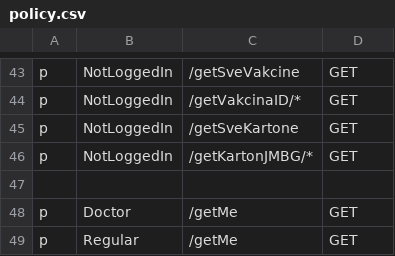
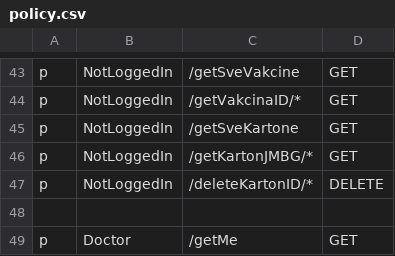
Before and after one commit to MilanM2001/eZdravstvo-Diplomski, a CSV file: Backend/healthcare_service/policy.csv, drawn as a sheet; only a part is shown, gaps mark what is left out; the shorter side is filled out with more unchanged rows.

```diff
--- a/Backend/healthcare_service/policy.csv
+++ b/Backend/healthcare_service/policy.csv
@@ -46,2 +46,3 @@ p, NotLoggedIn, /getSveKartone, GET
 p, NotLoggedIn, /getKartonJMBG/*, GET
+p, NotLoggedIn, /deleteKartonID/*, DELETE
 
```
Also changed, not shown: Backend/registrar_service/policy.csv, 16 other files.
